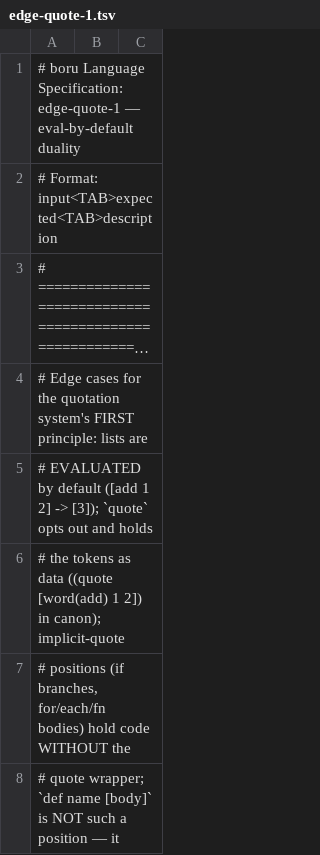
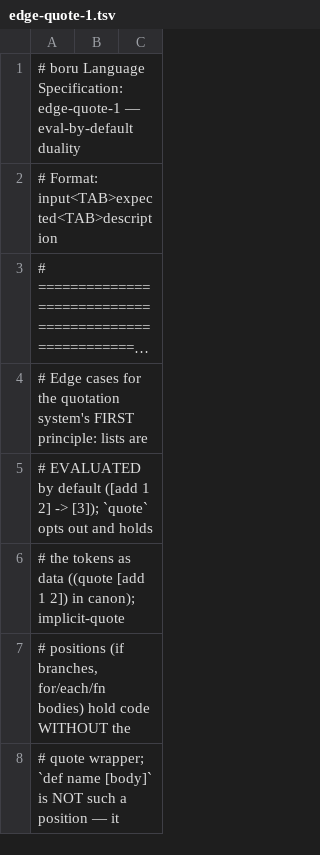
Before and after one commit to boru-lang/boru, a TSV file: lang/spec/edge-quote-1.tsv, drawn as a sheet; only a part is shown; long unchanged cells end in ….

```diff
--- a/lang/spec/edge-quote-1.tsv
+++ b/lang/spec/edge-quote-1.tsv
@@ -5,3 +5,3 @@
 # EVALUATED by default ([add 1 2] -> [3]); `quote` opts out and holds
-# the tokens as data ((quote [word(add) 1 2]) in canon); implicit-quote
+# the tokens as data ((quote [add 1 2]) in canon); implicit-quote
 # positions (if branches, for/each/fn bodies) hold code WITHOUT the
```
Also changed, not shown: lang/spec/frontier/frontier-do-catch.tsv, 14 other files.
